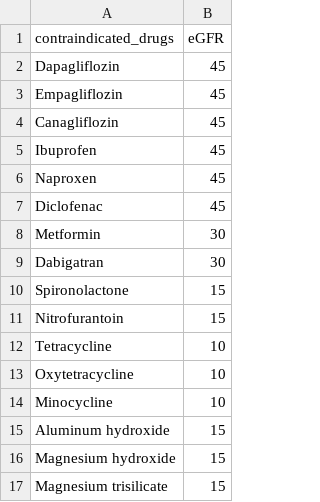
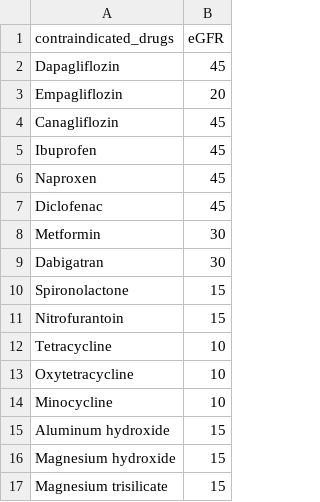
Before and after one commit to NKillough32/CKD-Review, a CSV file: contraindicated_drugs.csv, drawn as a sheet.

Commit message:
Update contraindicated_drugs.csv

```diff
--- a/contraindicated_drugs.csv
+++ b/contraindicated_drugs.csv
@@ -2,3 +2,3 @@ contraindicated_drugs,eGFR
 Dapagliflozin,45
-Empagliflozin,45
+Empagliflozin,20
 Canagliflozin,45
```
